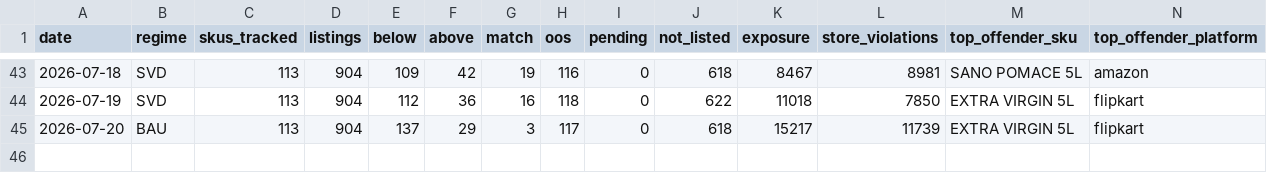
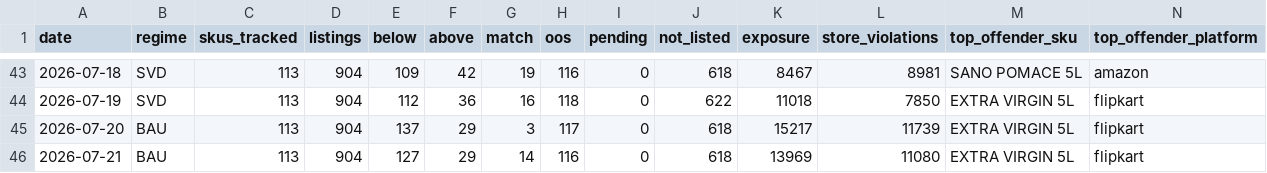
Before and after one commit to daman8271/ecom-intel, a CSV file: data/pricematch/daily.csv, drawn as a sheet; only a part is shown, gaps mark what is left out; rows hold the shown columns only; the diff names each change by its address in the sheet, - before the commit and + after, or states it on an @@ line.

Commit message:
run: flipkart 2026-07-21-1009

```diff
--- a/data/pricematch/daily.csv
+++ b/data/pricematch/daily.csv
+row 46: 2026-07-21 | BAU | 113 | 904 | 127 | 29 | 14 | 116 | 0 | 618 | 13969 | 11080 | EXTRA VIRGIN 5L | flipkart
```
Also changed, not shown: 5 other files.
